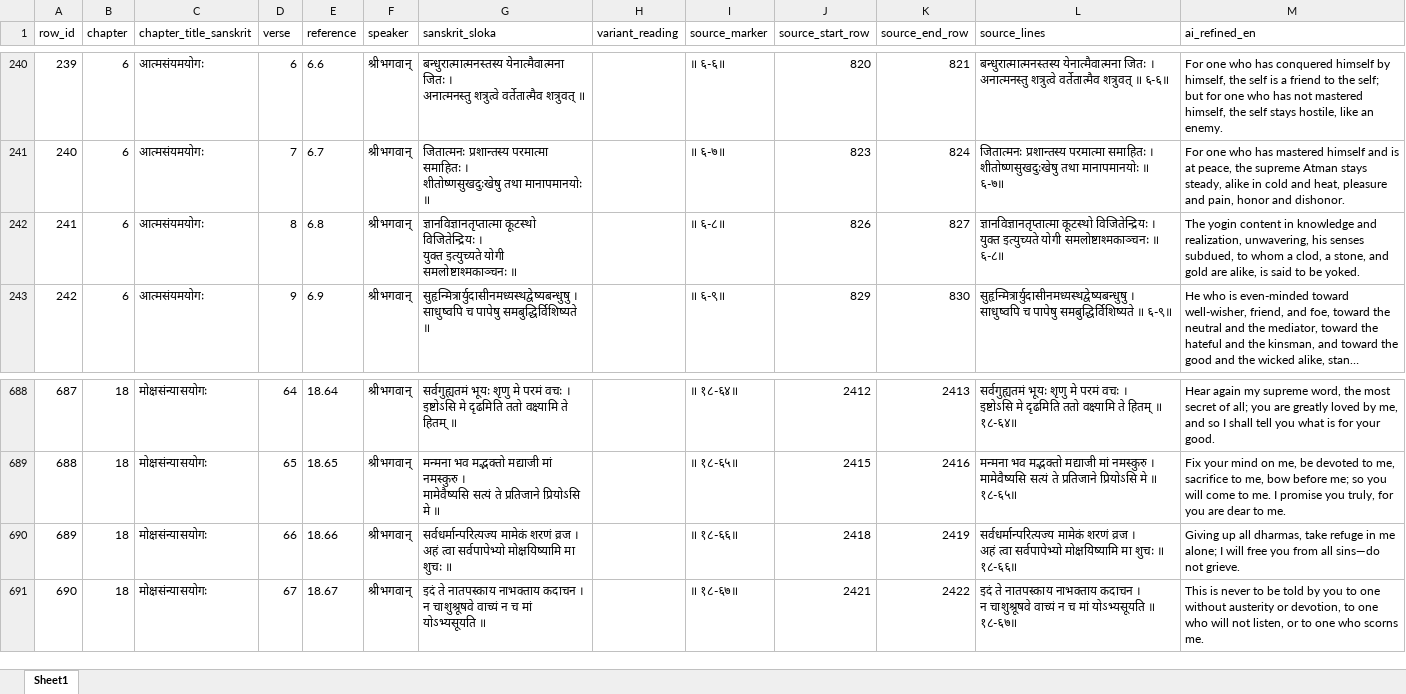
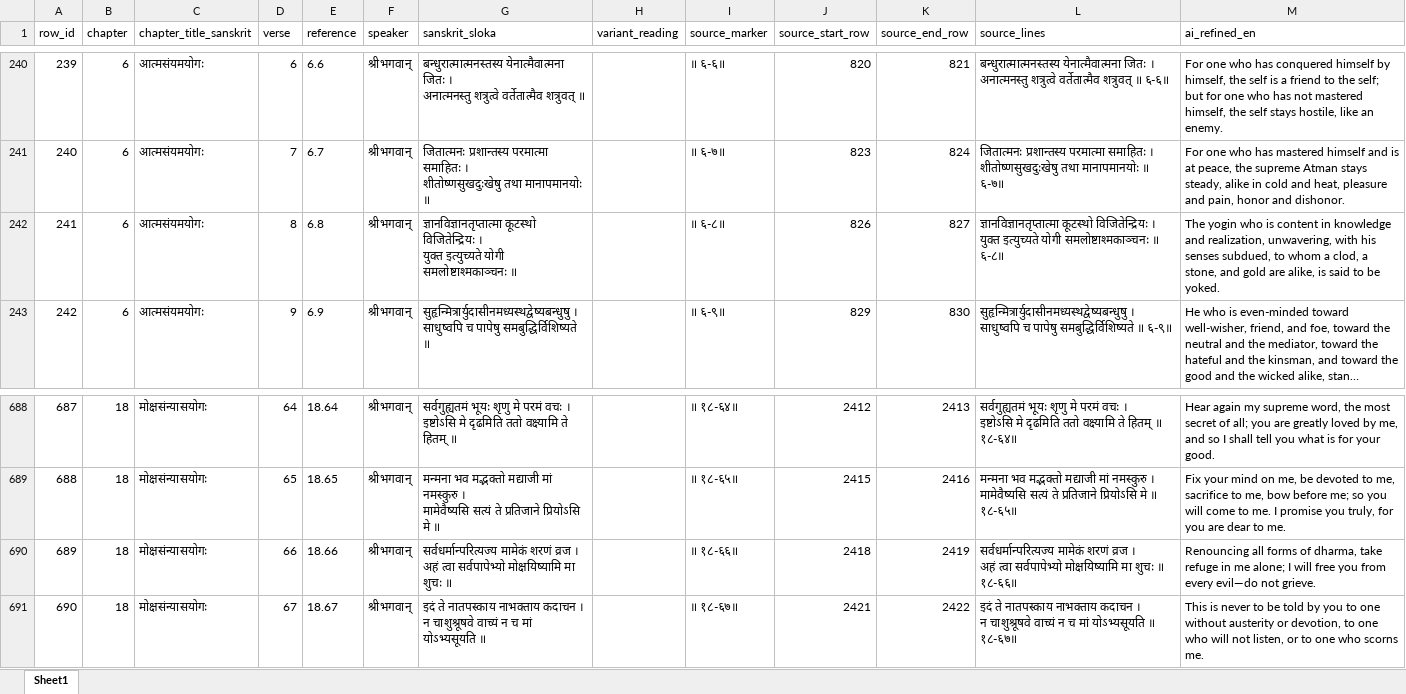
Before and after one commit to EnricoToffalini/BhagavadGita, an Excel workbook: data/bhagavadgita_ai_refined.xlsx, sheet Sheet1, drawn as a sheet; only a part is shown, gaps mark what is left out; long unchanged cells end in …; values as stored, in another font and other column widths than the file's, no borders; the diff names each change by its address in the sheet, - before the commit and + after, or states it on an @@ line.

```diff
--- a/data/bhagavadgita_ai_refined.xlsx (sheet Sheet1)
+++ b/data/bhagavadgita_ai_refined.xlsx (sheet Sheet1)
-M242 (ai_refined_en): The yogin content in knowledge and realization, unwavering, his senses…
+M242 (ai_refined_en): The yogin who is content in knowledge and realization, unwavering, with his senses…
-M690 (ai_refined_en): Giving up all dharmas, take refuge in me alone; I will free you from all sins—do not grieve.
+M690 (ai_refined_en): Renouncing all forms of dharma, take refuge in me alone; I will free you from every evil—do not grieve.
```
Also changed, not shown: 10 other files.
